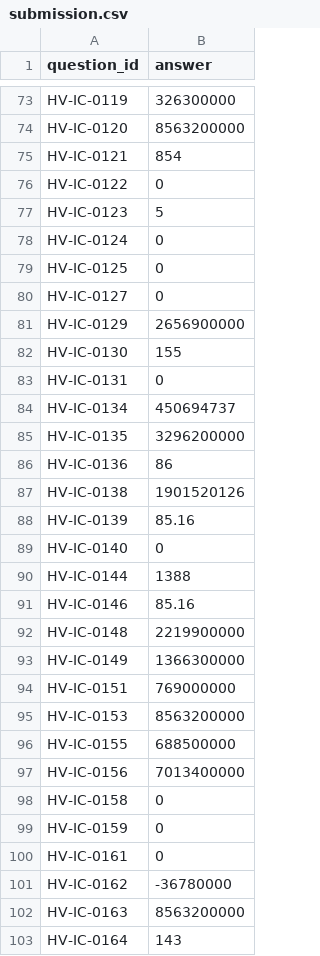
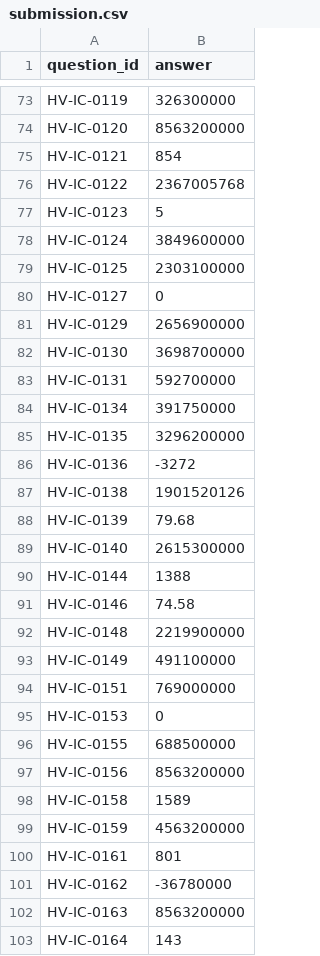
Before and after one commit to ParthDutta-29/BITS-Hackathon, a CSV file: submission.csv, drawn as a sheet; only a part is shown, gaps mark what is left out; the diff covers the shown part only.

Commit message:
updated submission

```diff
--- a/submission.csv
+++ b/submission.csv
@@ -75,27 +75,27 @@ HV-IC-0120,8563200000
 HV-IC-0121,854
-HV-IC-0122,0
+HV-IC-0122,2367005768
 HV-IC-0123,5
-HV-IC-0124,0
-HV-IC-0125,0
+HV-IC-0124,3849600000
+HV-IC-0125,2303100000
 HV-IC-0127,0
 HV-IC-0129,2656900000
-HV-IC-0130,155
-HV-IC-0131,0
-HV-IC-0134,450694737
+HV-IC-0130,3698700000
+HV-IC-0131,592700000
+HV-IC-0134,391750000
 HV-IC-0135,3296200000
-HV-IC-0136,86
+HV-IC-0136,-3272
 HV-IC-0138,1901520126
-HV-IC-0139,85.16
-HV-IC-0140,0
+HV-IC-0139,79.68
+HV-IC-0140,2615300000
 HV-IC-0144,1388
-HV-IC-0146,85.16
+HV-IC-0146,74.58
 HV-IC-0148,2219900000
-HV-IC-0149,1366300000
+HV-IC-0149,491100000
 HV-IC-0151,769000000
-HV-IC-0153,8563200000
+HV-IC-0153,0
 HV-IC-0155,688500000
-HV-IC-0156,7013400000
-HV-IC-0158,0
-HV-IC-0159,0
-HV-IC-0161,0
+HV-IC-0156,8563200000
+HV-IC-0158,1589
+HV-IC-0159,4563200000
+HV-IC-0161,801
 HV-IC-0162,-36780000
```
Also changed, not shown: 70 edited cells elsewhere in this file, 1 other file.
